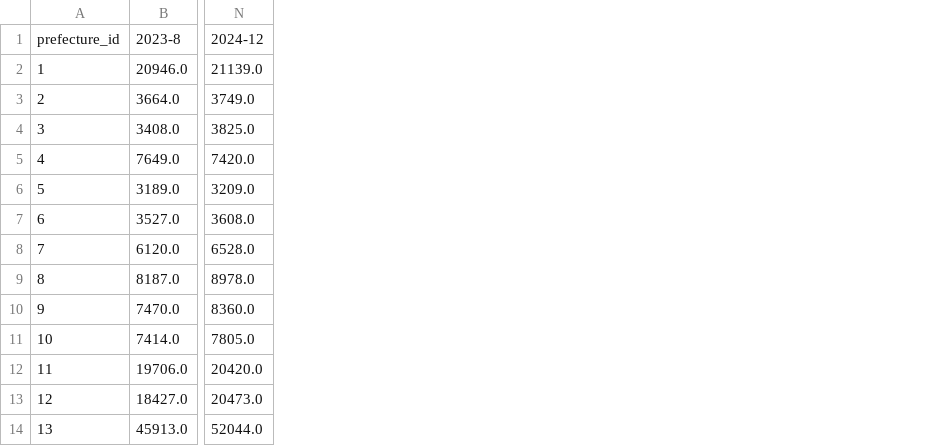
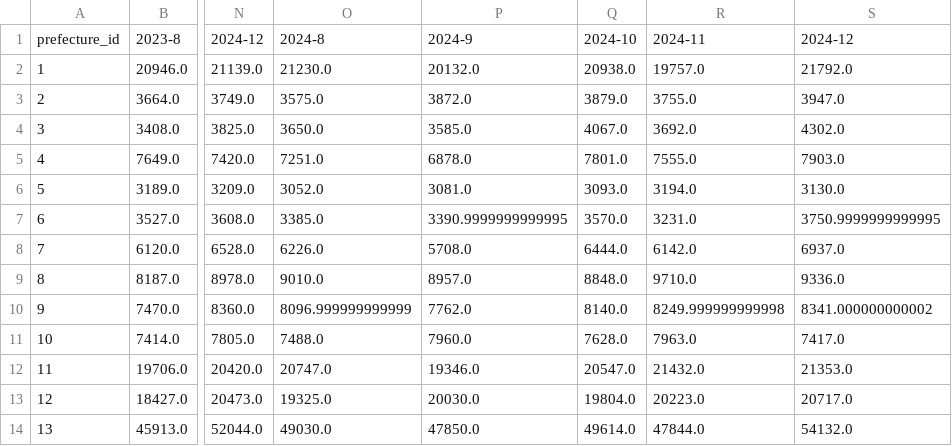
Before and after one commit to 5522079/kenketsu-navi, a CSV file: data/graph.csv, drawn as a sheet; only a part is shown, gaps mark what is left out; the diff names each change by its address in the sheet, - before the commit and + after, or states it on an @@ line.

```diff
--- a/data/graph.csv
+++ b/data/graph.csv
+column O, rows 1-14: 2024-8 | 21230.0 | 3575.0 | 3650.0 | 7251.0 | 3052.0 | 3385.0 | 6226.0 | 9010.0 | 8096.999999999999 | 7488.0 | 20747.0 | 19325.0 | 49030.0
+column P, rows 1-14: 2024-9 | 20132.0 | 3872.0 | 3585.0 | 6878.0 | 3081.0 | 3390.9999999999995 | 5708.0 | 8957.0 | 7762.0 | 7960.0 | 19346.0 | 20030.0 | 47850.0
+column Q, rows 1-14: 2024-10 | 20938.0 | 3879.0 | 4067.0 | 7801.0 | 3093.0 | 3570.0 | 6444.0 | 8848.0 | 8140.0 | 7628.0 | 20547.0 | 19804.0 | 49614.0
+column R, rows 1-14: 2024-11 | 19757.0 | 3755.0 | 3692.0 | 7555.0 | 3194.0 | 3231.0 | 6142.0 | 9710.0 | 8249.999999999998 | 7963.0 | 21432.0 | 20223.0 | 47844.0
+column S, rows 1-14: 2024-12 | 21792.0 | 3947.0 | 4302.0 | 7903.0 | 3130.0 | 3750.9999999999995 | 6937.0 | 9336.0 | 8341.000000000002 | 7417.0 | 21353.0 | 20717.0 | 54132.0
```
Also changed, not shown: 2 other files.
